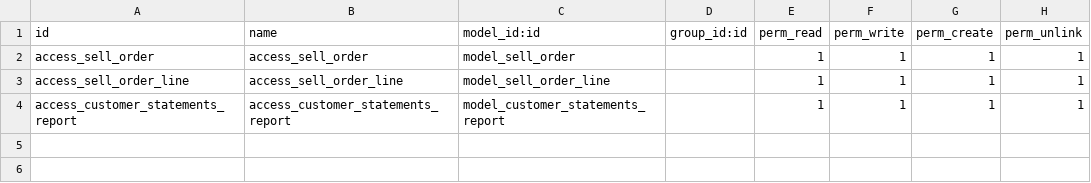
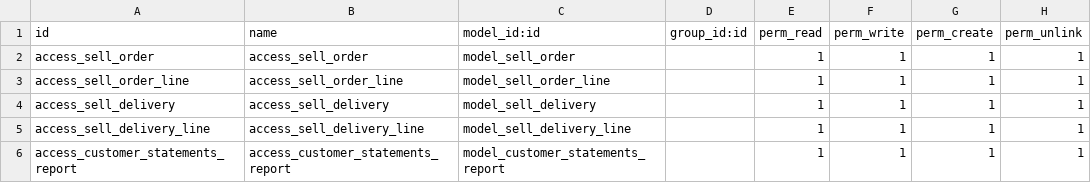
Before and after one commit to osbzr/gooderp_addons, a CSV file: sell/security/ir.model.access.csv, drawn as a sheet.

```diff
--- a/sell/security/ir.model.access.csv
+++ b/sell/security/ir.model.access.csv
@@ -3,2 +3,4 @@ access_sell_order,access_sell_order,model_sell_order,,1,1,1,1
 access_sell_order_line,access_sell_order_line,model_sell_order_line,,1,1,1,1
+access_sell_delivery,access_sell_delivery,model_sell_delivery,,1,1,1,1
+access_sell_delivery_line,access_sell_delivery_line,model_sell_delivery_line,,1,1,1,1
 access_customer_statements_report,access_customer_statements_report,model_customer_statements_report,,1,1,1,1
```
Also changed, not shown: buy/security/ir.model.access.csv.
